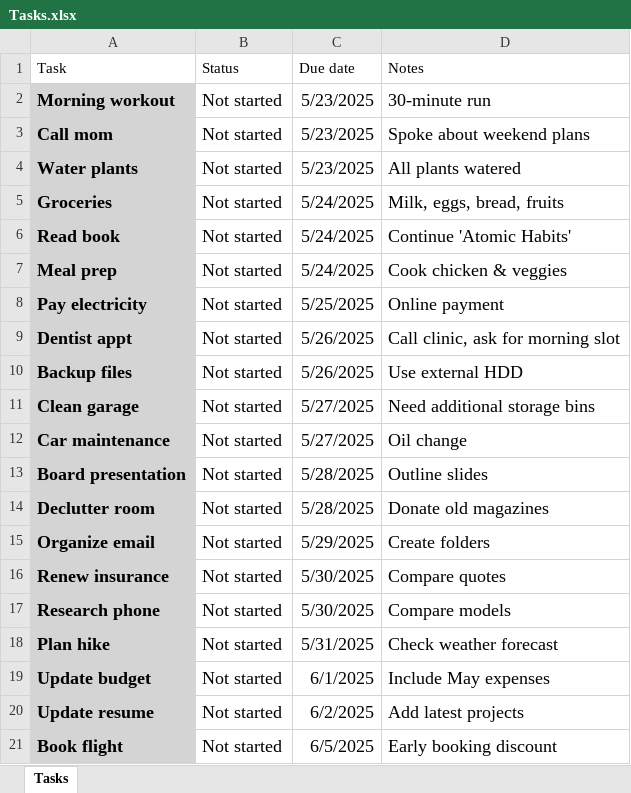
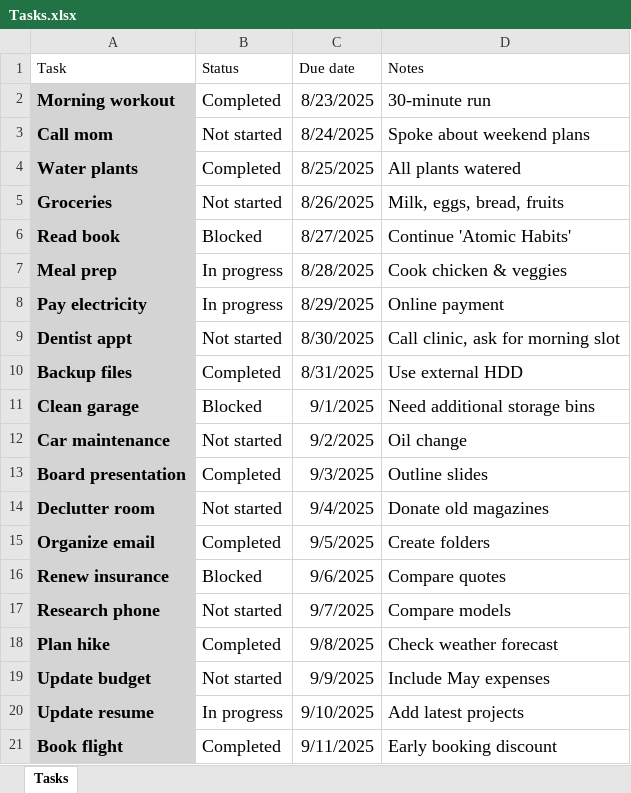
Before and after one commit to RanjithAi/AI-AUTOMATION-PROJECTS, an Excel workbook: PROJECT 2/Tasks.xlsx, sheet Tasks, drawn as a sheet; only a part is shown; values as stored, in another font and other column widths than the file's, no borders; charts and pictures and table styles not drawn; the diff covers the shown part only; the diff names each change by its address in the sheet, - before the commit and + after, or states it on an @@ line.

Commit message:
Add files via upload

```diff
--- a/PROJECT 2/Tasks.xlsx (sheet Tasks)
+++ b/PROJECT 2/Tasks.xlsx (sheet Tasks)
-B2 (Status): Not started
+B2 (Status): Completed
-C2 (Due date): 5/23/2025
+C2 (Due date): 8/23/2025
-C3 (Due date): 5/23/2025
+C3 (Due date): 8/24/2025
-B4 (Status): Not started
+B4 (Status): Completed
-C4 (Due date): 5/23/2025
+C4 (Due date): 8/25/2025
-C5 (Due date): 5/24/2025
+C5 (Due date): 8/26/2025
-B6 (Status): Not started
+B6 (Status): Blocked
-C6 (Due date): 5/24/2025
+C6 (Due date): 8/27/2025
-B7:B8 (Status): Not started
+B7:B8 (Status): In progress
-C7 (Due date): 5/24/2025
+C7 (Due date): 8/28/2025
-C8 (Due date): 5/25/2025
+C8 (Due date): 8/29/2025
-C9 (Due date): 5/26/2025
+C9 (Due date): 8/30/2025
-B10 (Status): Not started
+B10 (Status): Completed
-C10 (Due date): 5/26/2025
+C10 (Due date): 8/31/2025
-B11 (Status): Not started
+B11 (Status): Blocked
-C11 (Due date): 5/27/2025
+C11 (Due date): 9/1/2025
-C12 (Due date): 5/27/2025
+C12 (Due date): 9/2/2025
-B13 (Status): Not started
+B13 (Status): Completed
-C13 (Due date): 5/28/2025
+C13 (Due date): 9/3/2025
-C14 (Due date): 5/28/2025
+C14 (Due date): 9/4/2025
-B15 (Status): Not started
+B15 (Status): Completed
-C15 (Due date): 5/29/2025
+C15 (Due date): 9/5/2025
-B16 (Status): Not started
+B16 (Status): Blocked
-C16 (Due date): 5/30/2025
+C16 (Due date): 9/6/2025
-C17 (Due date): 5/30/2025
+C17 (Due date): 9/7/2025
-B18 (Status): Not started
+B18 (Status): Completed
-C18 (Due date): 5/31/2025
+C18 (Due date): 9/8/2025
-C19 (Due date): 6/1/2025
+C19 (Due date): 9/9/2025
-B20 (Status): Not started
+B20 (Status): In progress
-C20 (Due date): 6/2/2025
+C20 (Due date): 9/10/2025
-B21 (Status): Not started
+B21 (Status): Completed
-C21 (Due date): 6/5/2025
+C21 (Due date): 9/11/2025
```
Also changed, not shown: 4 added rows elsewhere in this sheet.
